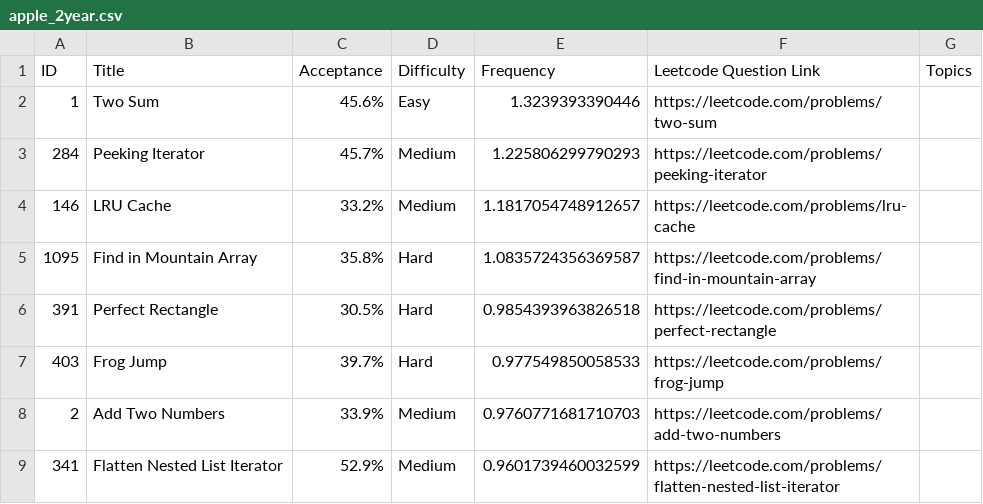
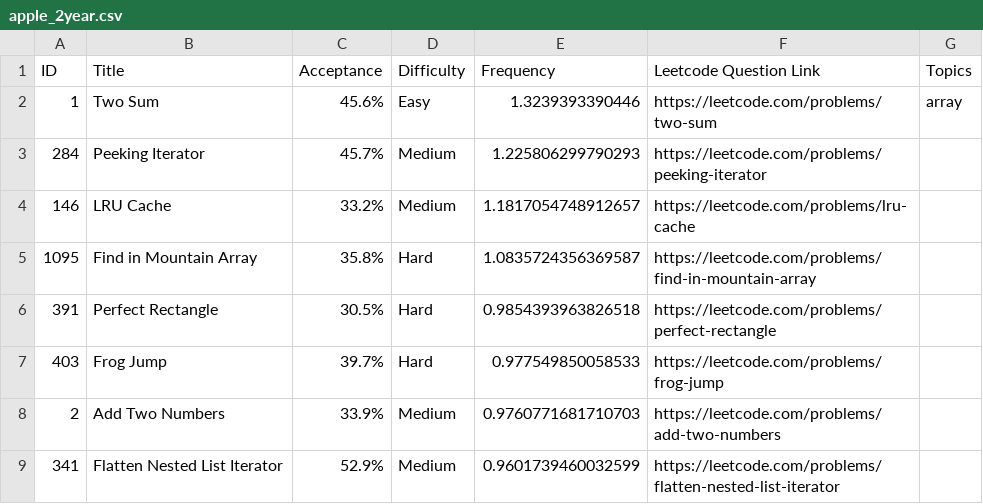
Before and after one commit to MahalaxmiSadula/LeetCode-Questions-CompanyWise, a CSV file: apple_2year.csv, drawn as a sheet; only a part is shown.

Commit message:
Update apple_2year.csv

```diff
--- a/apple_2year.csv
+++ b/apple_2year.csv
@@ -1,3 +1,3 @@
 ID,Title,Acceptance,Difficulty,Frequency,Leetcode Question Link,Topics
-1,Two Sum,45.6%,Easy,1.3239393390446, https://leetcode.com/problems/two-sum,
+1,Two Sum,45.6%,Easy,1.3239393390446, https://leetcode.com/problems/two-sum, array
 284,Peeking Iterator,45.7%,Medium,1.225806299790293, https://leetcode.com/problems/peeking-iterator
```
